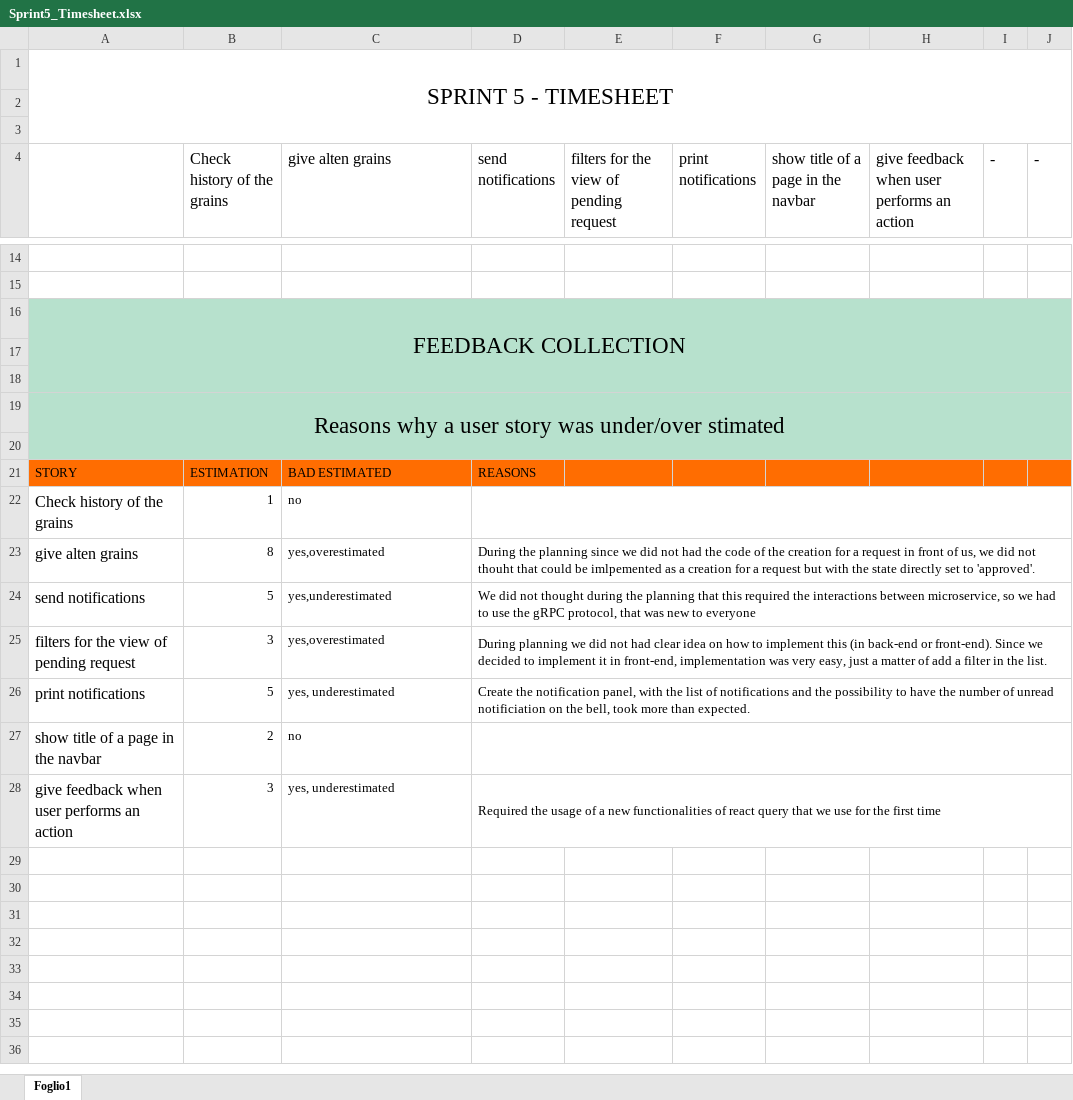
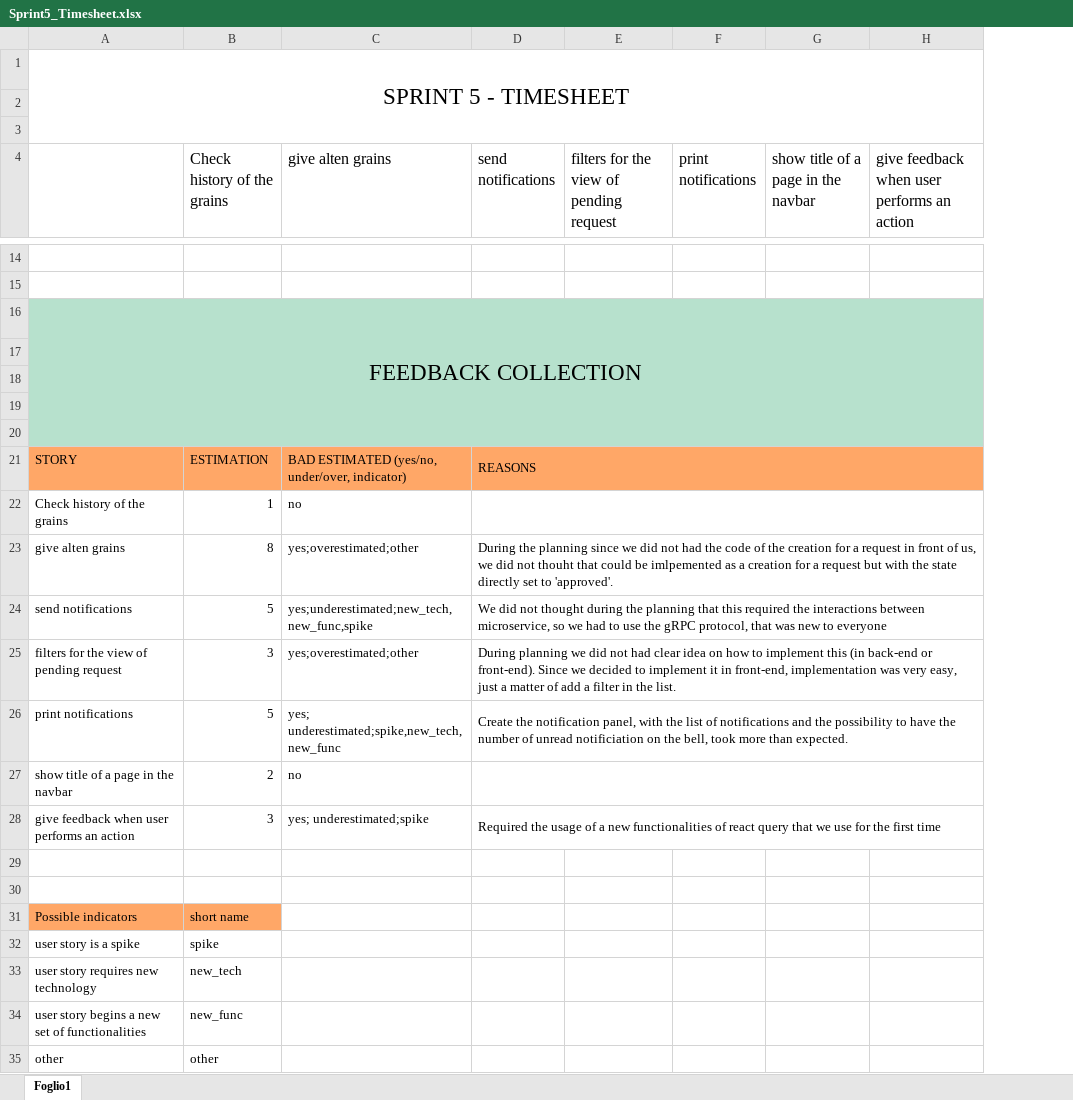
Before and after one commit to AmedeoSarpa/thesis, an Excel workbook: feebacks-timesheets/Sprint5_Timesheet.xlsx, sheet Foglio1, drawn as a sheet; only a part is shown, gaps mark what is left out; values as stored, in another font and other column widths than the file's, no borders; conditional formats not drawn; removed rows and columns are numbered as before the commit, all else as after; the diff names each change by its address in the sheet, - before the commit and + after, or states it on an @@ line.

```diff
--- a/feebacks-timesheets/Sprint5_Timesheet.xlsx (sheet Foglio1)
+++ b/feebacks-timesheets/Sprint5_Timesheet.xlsx (sheet Foglio1)
-column I (-), empty
-column J (-), empty
-A16:J18 merged
+A16:H20 merged
-B16:H16 fill: none
+B16:H16 fill: #B7E1CD
-A17:H18 fill: none
+A17:H18 fill: #B7E1CD
-row 19: Reasons why a user story was under/over stimated
-A19:H19 fill: none
+A19:H19 fill: #B7E1CD
+row 20: (empty)
-A21:H21 fill: #FF6D01
+A21:H21 fill: #FFA767
-C21 (give alten grains): BAD ESTIMATED
+C21 (give alten grains): BAD ESTIMATED (yes/no, under/over, indicator)
+D21:H21 merged
@@ A22:A28 text size: smaller @@
-C23 (give alten grains): yes,overestimated
+C23 (give alten grains): yes;overestimated;other
-C24 (give alten grains): yes,underestimated
+C24 (give alten grains): yes;underestimated;new_tech,new_func,spike
-C25 (give alten grains): yes,overestimated
+C25 (give alten grains): yes;overestimated;other
-C26 (give alten grains): yes, underestimated
+C26 (give alten grains): yes; underestimated;spike,new_tech,new_func
-C28 (give alten grains): yes, underestimated
+C28 (give alten grains): yes; underestimated;spike
+row 29: (empty)
+row 30: (empty)
+row 31: Possible indicators | short name
+row 32: user story is a spike | spike
+row 33: user story requires new technology | new_tech
+row 34: user story begins a new set of functionalities | new_func
+row 35: other | other
```
Also changed, not shown: feebacks-timesheets/Sprint3_Timesheet.xlsx, feebacks-timesheets/Sprint4_Timesheet.xlsx, 7 other files.
